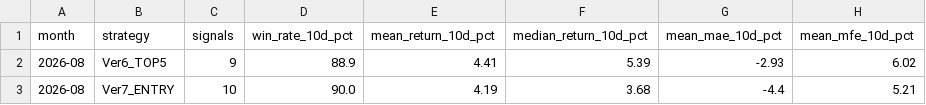
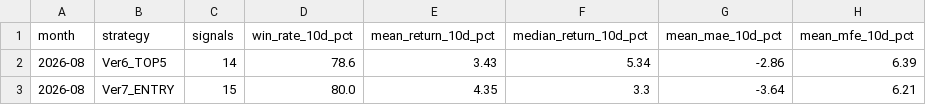
Before and after one commit to izumi7139-ai/nikkei225-line-bot, a CSV file: data/performance_summary.csv, drawn as a sheet.

```diff
--- a/data/performance_summary.csv
+++ b/data/performance_summary.csv
@@ -1,3 +1,3 @@
 month,strategy,signals,win_rate_10d_pct,mean_return_10d_pct,median_return_10d_pct,mean_mae_10d_pct,mean_mfe_10d_pct
-2026-08,Ver6_TOP5,9,88.9,4.41,5.39,-2.93,6.02
-2026-08,Ver7_ENTRY,10,90.0,4.19,3.68,-4.4,5.21
+2026-08,Ver6_TOP5,14,78.6,3.43,5.34,-2.86,6.39
+2026-08,Ver7_ENTRY,15,80.0,4.35,3.3,-3.64,6.21
```
Also changed, not shown: data/signal_master.csv, reports/monthly/performance_summary.csv, 4 other files.
